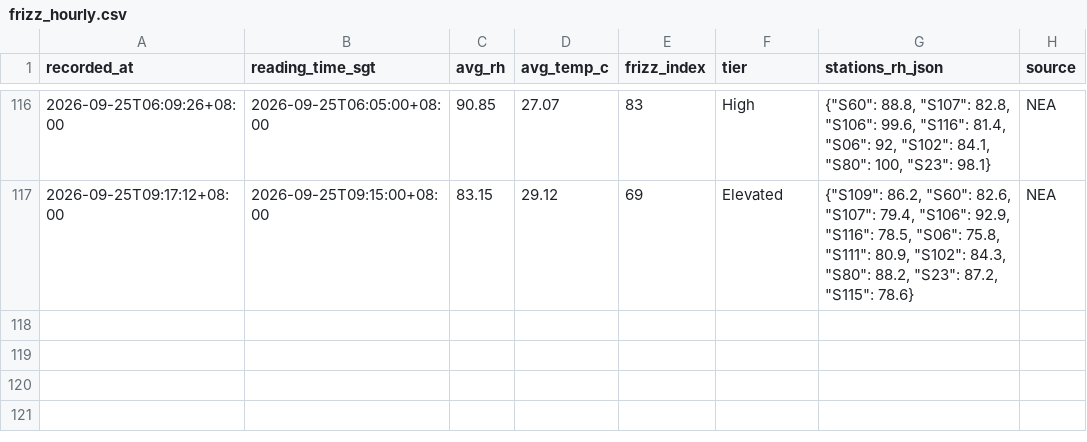
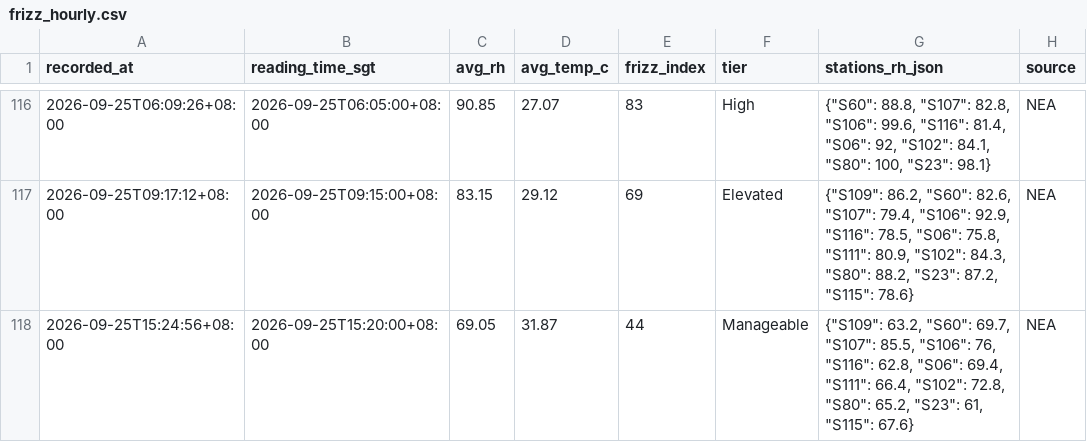
Before and after one commit to salonherabeauty-dev/hera-frizz-data, a CSV file: data/frizz_hourly.csv, drawn as a sheet; only a part is shown, gaps mark what is left out; the diff names each change by its address in the sheet, - before the commit and + after, or states it on an @@ line.

```diff
--- a/data/frizz_hourly.csv
+++ b/data/frizz_hourly.csv
+row 118: 2026-09-25T15:24:56+08:00 | 2026-09-25T15:20:00+08:00 | 69.05 | 31.87 | 44 | Manageable | {"S109": 63.2, "S60": 69.7, "S107": 85.5, "S106": 76, "S116": 62.8, "S06": 69.4, "S111": 66.4, "S102": 72.8, "S80": 65.2, "S23": 61, "S115": 67.6} | NEA
```
